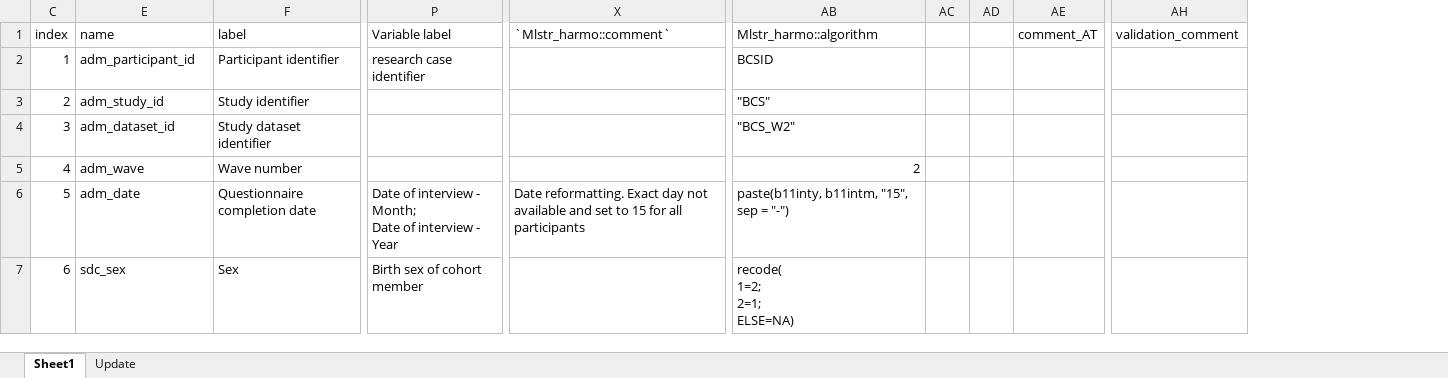
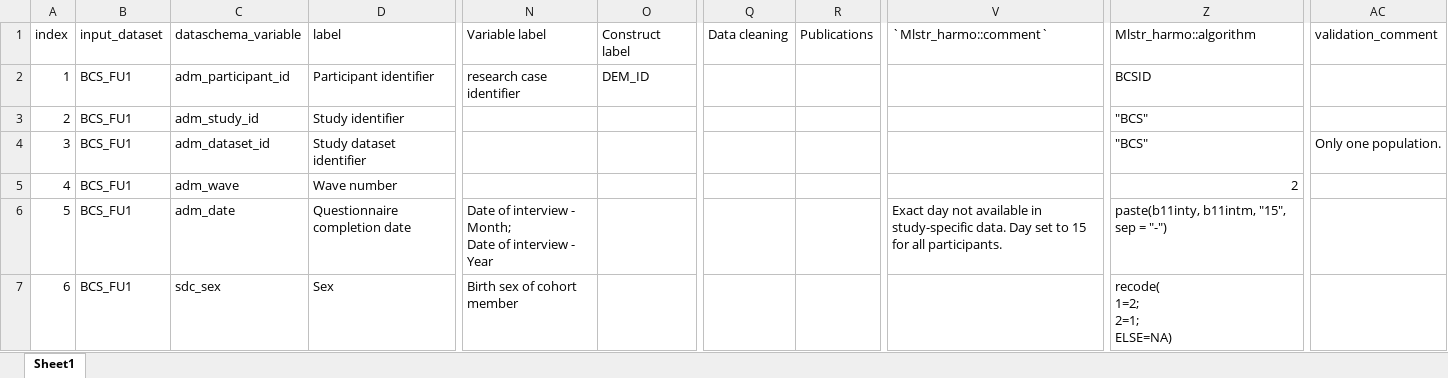
Before and after one commit to maelstrom-research/harmonization_ProPASS, an Excel workbook: longitudinal/data_processing_elements_longitudinal-BCS.xlsx, sheet Sheet1, drawn as a sheet; only a part is shown, gaps mark what is left out; values as stored, in another font and other column widths than the file's, no cell formats; removed rows and columns are numbered as before the commit, all else as after; the diff covers the shown part only; the diff names each change by its address in the sheet, - before the commit and + after, or states it on an @@ line.

Commit message:
Updates based on validation and cohort responses

```diff
--- a/longitudinal/data_processing_elements_longitudinal-BCS.xlsx (sheet Sheet1)
+++ b/longitudinal/data_processing_elements_longitudinal-BCS.xlsx (sheet Sheet1)
-sheet tab: Update
@@ column B (input_dataset) unhidden, rows 2-7: all BCS_FU1 @@
+column O (Construct label), row 2: DEM_ID
@@ column Q (Data cleaning) unhidden, empty @@
+column R (Publications), empty
-column AC, empty
-column AD, empty
-column AE (comment_AT), empty
-C1: name
+C1: dataschema_variable
-Z4 (Mlstr_harmo::algorithm): "BCS_W2"
+Z4 (Mlstr_harmo::algorithm): "BCS"
-AC4 (validation_comment): (empty)
+AC4 (validation_comment): Only one population.
-V6 (`Mlstr_harmo::comment`): Date reformatting. Exact day not available and set to 15 for all participants
+V6 (`Mlstr_harmo::comment`): Exact day not available in study-specific data. Day set to 15 for all participants.
```
Also changed, not shown: 4 removed rows and 224 edited cells elsewhere in this sheet, cell formats, hidden cells.
